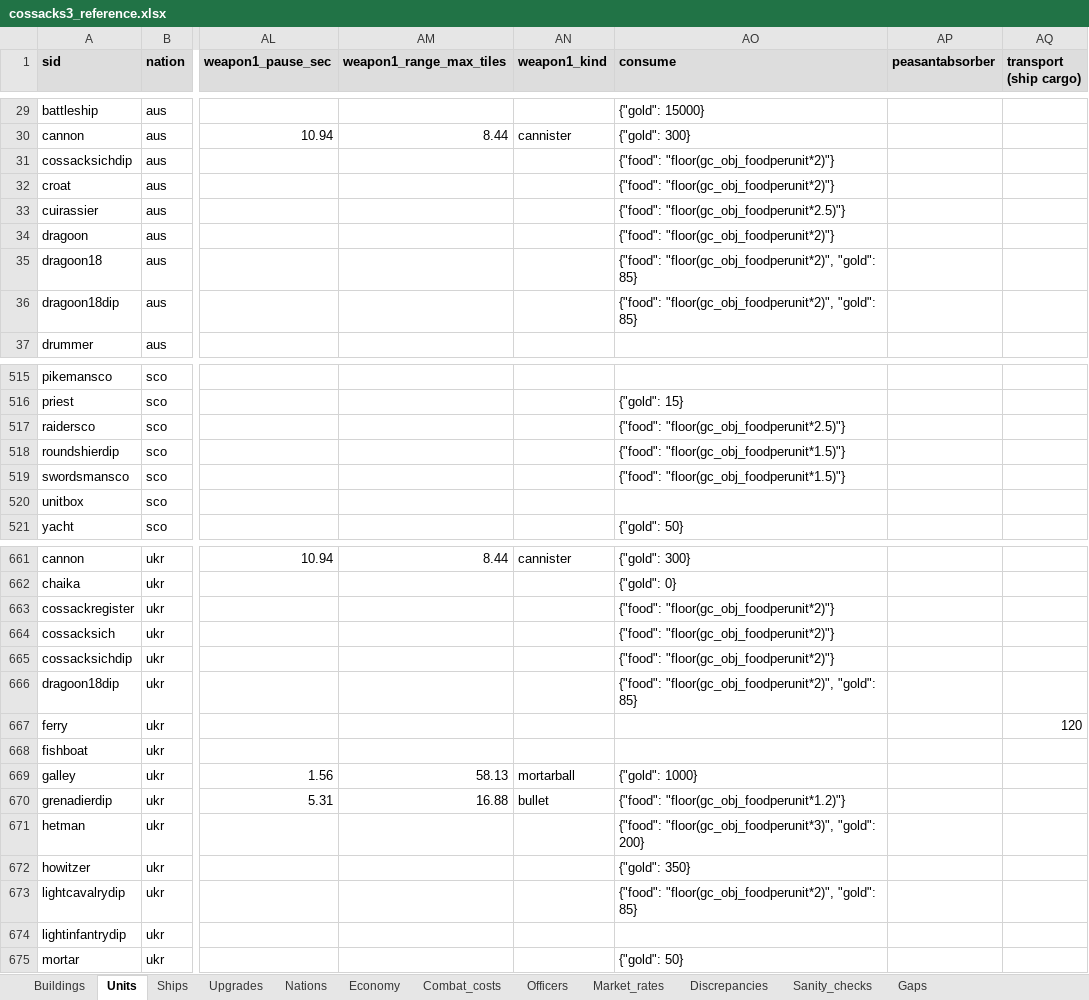
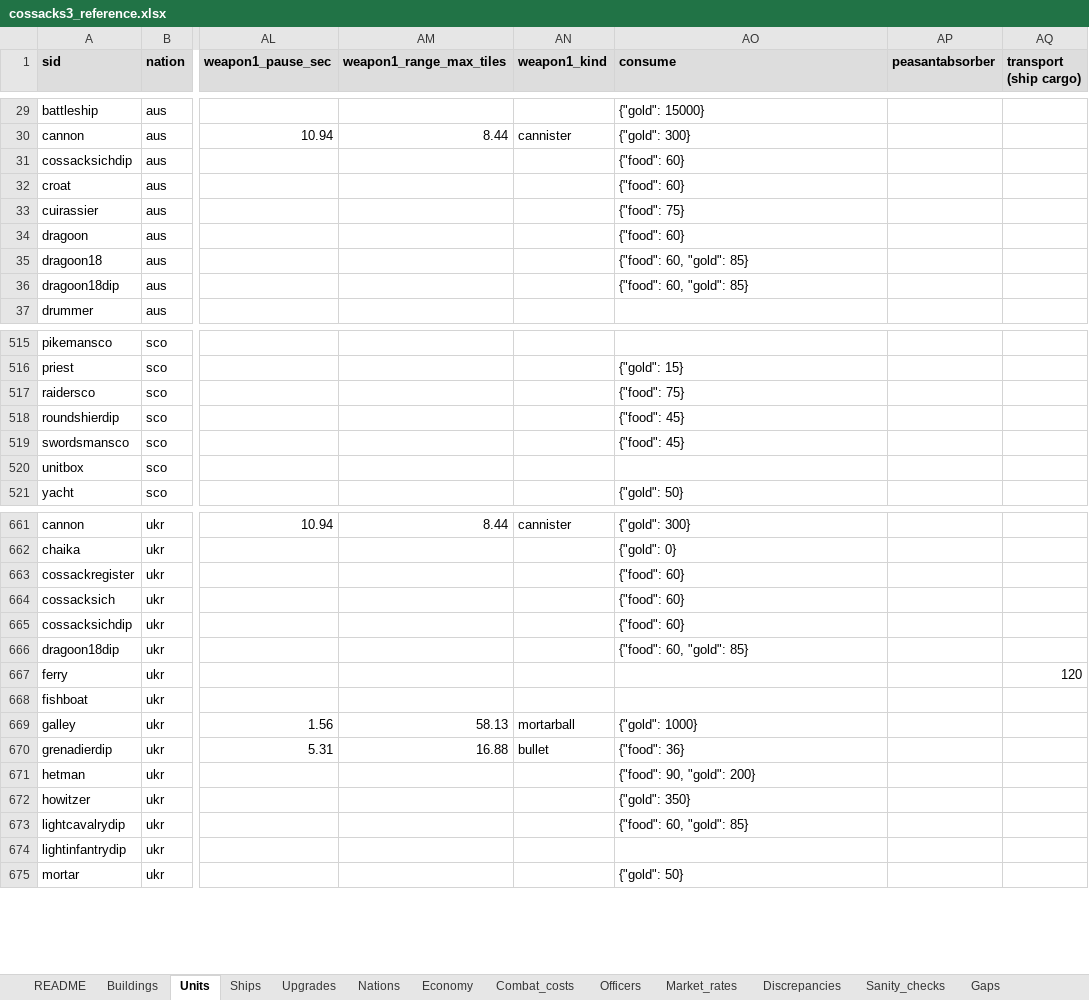
Before and after one commit to anyalink99/cossacks-3-almanac, an Excel workbook: output/cossacks3_reference.xlsx, sheet Units, drawn as a sheet; only a part is shown, gaps mark what is left out; values as stored, in another font and other column widths than the file's, no borders; the diff covers the shown part only; the diff names each change by its address in the sheet, - before the commit and + after, or states it on an @@ line.

Commit message:
Polish: plural grammar, legends, anchors, primary weapon, text templates
- Plural-correct «вариант/варианта/вариантов» in 04_units TOC and headers via
  new plural_ru helper.
- Legacy cossacks3_reference.{md,xlsx} get a deprecation banner pointing to
  the new reference/ + reports/ structure (xlsx via new README sheet).
- Compare files now show baselines at the top (was at the bottom);
  consistent column header «Время (g-сек)» across all writer-generated tables.
- tech_tree.md and production_rates.md now have a per-nation index at the top
  linking to each nation's sub-sections, plus a «↑ к содержанию» back-link at
  the end of every nation block.
- Fix musketeer18 / grenadier / cannon weapon picker: new primary_weapon()
  helper picks the weapon with max range (tie-broken by damage) instead of
  weapons[0] — which was the bayonet for 18c shooters. Result e.g.:
  musketeer18 now shows 16 dmg / 16.88 tile range (was 10 dmg / 1.22).
- Extract big static text blocks from writers/write_md_tree.py into
  writers/templates/*.md (glossary 46 lines, three column legends 15-17
  lines each). New render_template() helper in the writer loads them with
  optional str.format(**vars) substitution.

```diff
--- a/output/cossacks3_reference.xlsx (sheet Units)
+++ b/output/cossacks3_reference.xlsx (sheet Units)
+sheet tab: README
-AO31:AO32 (consume): {"food": "floor(gc_obj_foodperunit*2)"}
+AO31:AO32 (consume): {"food": 60}
-AO33 (consume): {"food": "floor(gc_obj_foodperunit*2.5)"}
+AO33 (consume): {"food": 75}
-AO34 (consume): {"food": "floor(gc_obj_foodperunit*2)"}
+AO34 (consume): {"food": 60}
-AO35:AO36 (consume): {"food": "floor(gc_obj_foodperunit*2)", "gold": 85}
+AO35:AO36 (consume): {"food": 60, "gold": 85}
-AO517 (consume): {"food": "floor(gc_obj_foodperunit*2.5)"}
+AO517 (consume): {"food": 75}
-AO518:AO519 (consume): {"food": "floor(gc_obj_foodperunit*1.5)"}
+AO518:AO519 (consume): {"food": 45}
-AO663:AO665 (consume): {"food": "floor(gc_obj_foodperunit*2)"}
+AO663:AO665 (consume): {"food": 60}
-AO666 (consume): {"food": "floor(gc_obj_foodperunit*2)", "gold": 85}
+AO666 (consume): {"food": 60, "gold": 85}
-AO670 (consume): {"food": "floor(gc_obj_foodperunit*1.2)"}
+AO670 (consume): {"food": 36}
-AO671 (consume): {"food": "floor(gc_obj_foodperunit*3)", "gold": 200}
+AO671 (consume): {"food": 90, "gold": 200}
-AO673 (consume): {"food": "floor(gc_obj_foodperunit*2)", "gold": 85}
+AO673 (consume): {"food": 60, "gold": 85}
```
Also changed, not shown: 192 edited cells elsewhere in this sheet, 51 other files.
